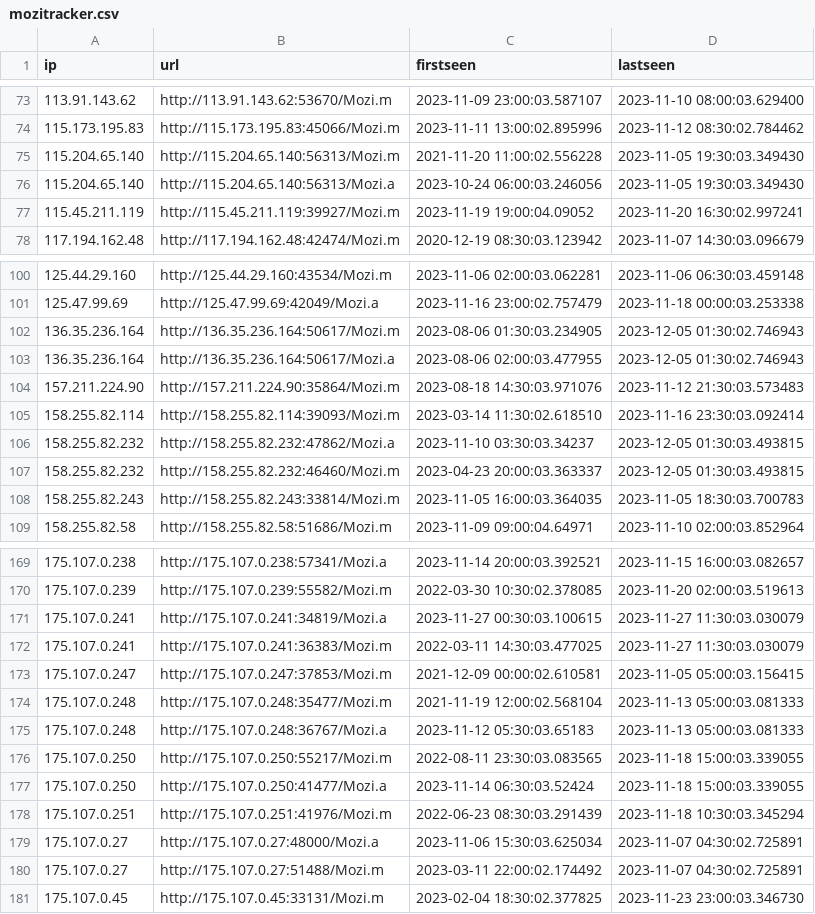
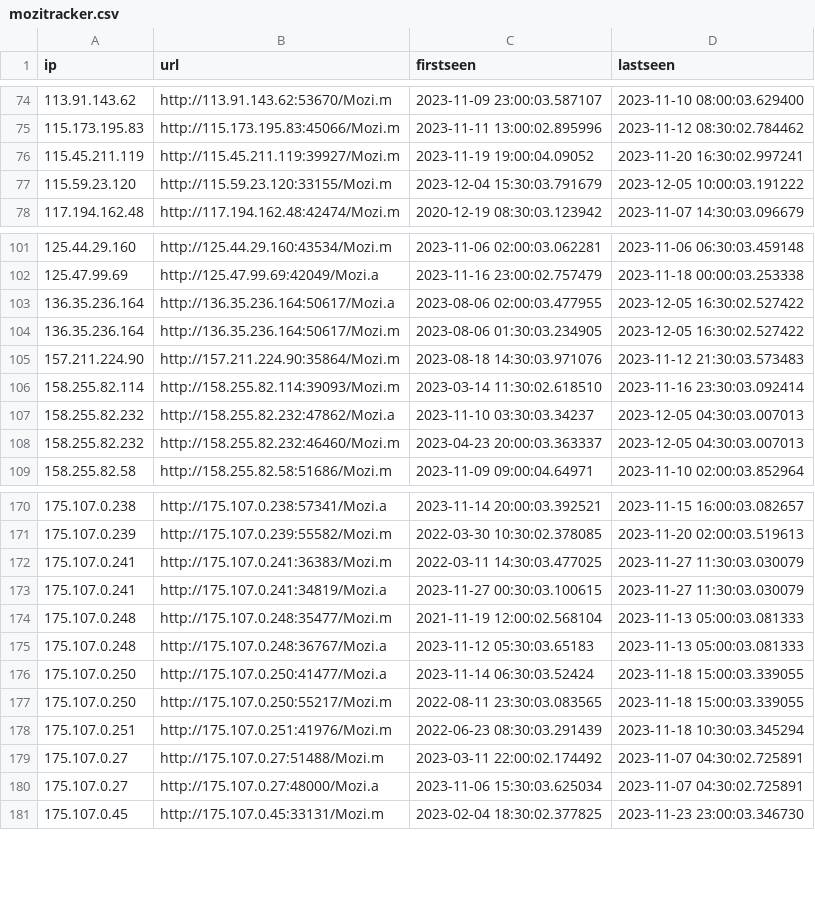
Before and after one commit to ConnectWise-Software/ConnectWise-CRU, a CSV file: mozitracker.csv, drawn as a sheet; only a part is shown, gaps mark what is left out; the diff covers the shown part only.

```diff
--- a/mozitracker.csv
+++ b/mozitracker.csv
@@ -74,5 +75,4 @@
 "115.173.195.83","http://115.173.195.83:45066/Mozi.m","2023-11-11 13:00:02.895996","2023-11-12 08:30:02.784462"
-"115.204.65.140","http://115.204.65.140:56313/Mozi.m","2021-11-20 11:00:02.556228","2023-11-05 19:30:03.349430"
-"115.204.65.140","http://115.204.65.140:56313/Mozi.a","2023-10-24 06:00:03.246056","2023-11-05 19:30:03.349430"
 "115.45.211.119","http://115.45.211.119:39927/Mozi.m","2023-11-19 19:00:04.09052","2023-11-20 16:30:02.997241"
+"115.59.23.120","http://115.59.23.120:33155/Mozi.m","2023-12-04 15:30:03.791679","2023-12-05 10:00:03.191222"
 "117.194.162.48","http://117.194.162.48:42474/Mozi.m","2020-12-19 08:30:03.123942","2023-11-07 14:30:03.096679"
@@ -101,9 +102,8 @@
 "125.47.99.69","http://125.47.99.69:42049/Mozi.a","2023-11-16 23:00:02.757479","2023-11-18 00:00:03.253338"
-"136.35.236.164","http://136.35.236.164:50617/Mozi.m","2023-08-06 01:30:03.234905","2023-12-05 01:30:02.746943"
-"136.35.236.164","http://136.35.236.164:50617/Mozi.a","2023-08-06 02:00:03.477955","2023-12-05 01:30:02.746943"
+"136.35.236.164","http://136.35.236.164:50617/Mozi.a","2023-08-06 02:00:03.477955","2023-12-05 16:30:02.527422"
+"136.35.236.164","http://136.35.236.164:50617/Mozi.m","2023-08-06 01:30:03.234905","2023-12-05 16:30:02.527422"
 "157.211.224.90","http://157.211.224.90:35864/Mozi.m","2023-08-18 14:30:03.971076","2023-11-12 21:30:03.573483"
 "158.255.82.114","http://158.255.82.114:39093/Mozi.m","2023-03-14 11:30:02.618510","2023-11-16 23:30:03.092414"
-"158.255.82.232","http://158.255.82.232:47862/Mozi.a","2023-11-10 03:30:03.34237","2023-12-05 01:30:03.493815"
-"158.255.82.232","http://158.255.82.232:46460/Mozi.m","2023-04-23 20:00:03.363337","2023-12-05 01:30:03.493815"
-"158.255.82.243","http://158.255.82.243:33814/Mozi.m","2023-11-05 16:00:03.364035","2023-11-05 18:30:03.700783"
+"158.255.82.232","http://158.255.82.232:47862/Mozi.a","2023-11-10 03:30:03.34237","2023-12-05 04:30:03.007013"
+"158.255.82.232","http://158.255.82.232:46460/Mozi.m","2023-04-23 20:00:03.363337","2023-12-05 04:30:03.007013"
 "158.255.82.58","http://158.255.82.58:51686/Mozi.m","2023-11-09 09:00:04.64971","2023-11-10 02:00:03.852964"
@@ -170,12 +171,11 @@
 "175.107.0.239","http://175.107.0.239:55582/Mozi.m","2022-03-30 10:30:02.378085","2023-11-20 02:00:03.519613"
+"175.107.0.241","http://175.107.0.241:36383/Mozi.m","2022-03-11 14:30:03.477025","2023-11-27 11:30:03.030079"
 "175.107.0.241","http://175.107.0.241:34819/Mozi.a","2023-11-27 00:30:03.100615","2023-11-27 11:30:03.030079"
-"175.107.0.241","http://175.107.0.241:36383/Mozi.m","2022-03-11 14:30:03.477025","2023-11-27 11:30:03.030079"
-"175.107.0.247","http://175.107.0.247:37853/Mozi.m","2021-12-09 00:00:02.610581","2023-11-05 05:00:03.156415"
 "175.107.0.248","http://175.107.0.248:35477/Mozi.m","2021-11-19 12:00:02.568104","2023-11-13 05:00:03.081333"
 "175.107.0.248","http://175.107.0.248:36767/Mozi.a","2023-11-12 05:30:03.65183","2023-11-13 05:00:03.081333"
+"175.107.0.250","http://175.107.0.250:41477/Mozi.a","2023-11-14 06:30:03.52424","2023-11-18 15:00:03.339055"
 "175.107.0.250","http://175.107.0.250:55217/Mozi.m","2022-08-11 23:30:03.083565","2023-11-18 15:00:03.339055"
-"175.107.0.250","http://175.107.0.250:41477/Mozi.a","2023-11-14 06:30:03.52424","2023-11-18 15:00:03.339055"
 "175.107.0.251","http://175.107.0.251:41976/Mozi.m","2022-06-23 08:30:03.291439","2023-11-18 10:30:03.345294"
+"175.107.0.27","http://175.107.0.27:51488/Mozi.m","2023-03-11 22:00:02.174492","2023-11-07 04:30:02.725891"
 "175.107.0.27","http://175.107.0.27:48000/Mozi.a","2023-11-06 15:30:03.625034","2023-11-07 04:30:02.725891"
-"175.107.0.27","http://175.107.0.27:51488/Mozi.m","2023-03-11 22:00:02.174492","2023-11-07 04:30:02.725891"
 "175.107.0.45","http://175.107.0.45:33131/Mozi.m","2023-02-04 18:30:02.377825","2023-11-23 23:00:03.346730"
```
Also changed, not shown: 7 added rows, 4 removed rows, 33 moved rows and 17 edited cells elsewhere in this file.
